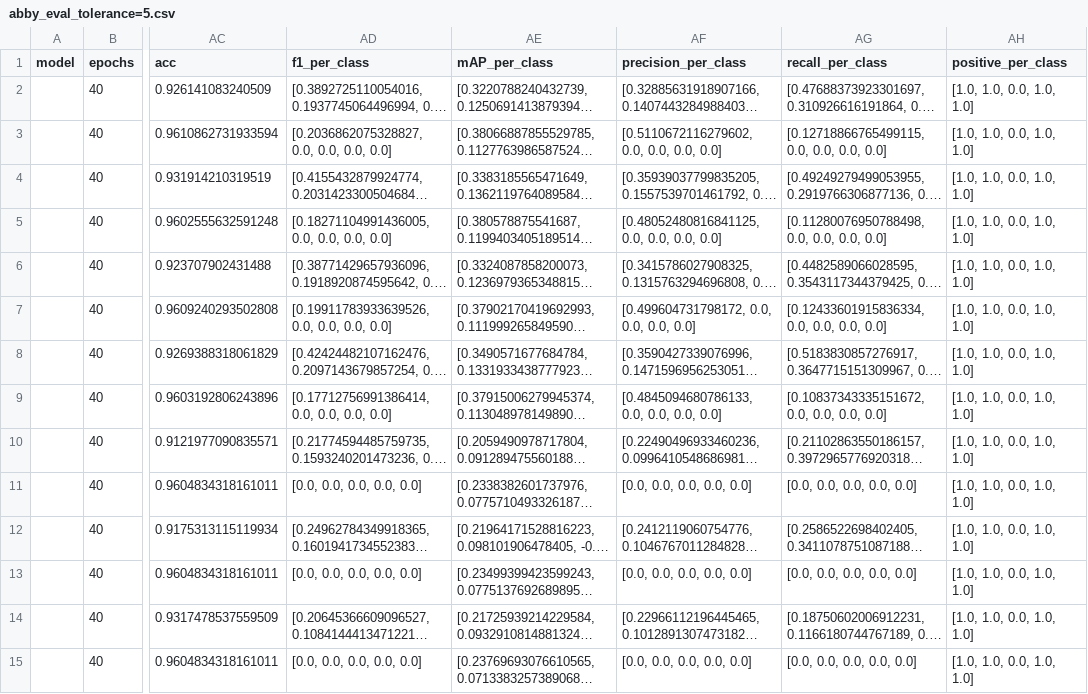
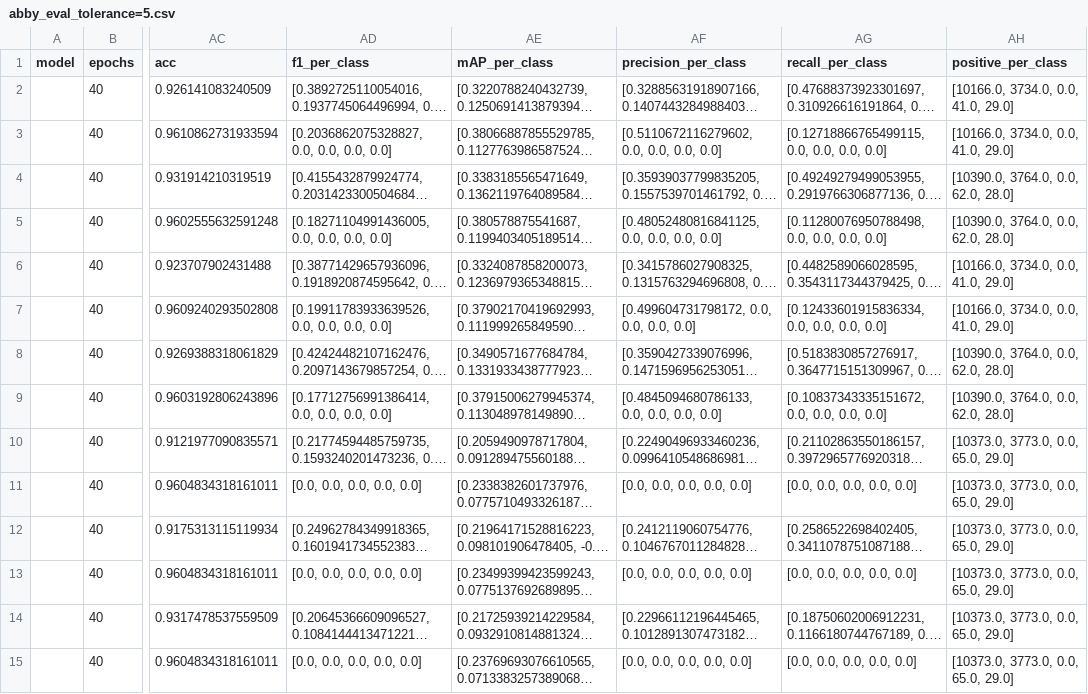
Before and after one commit to JeromeTH/fish-benchmark, a CSV file: results/abby_eval_tolerance=5.csv, drawn as a sheet; only a part is shown, gaps mark what is left out; long unchanged cells end in …; the diff names each change by its address in the sheet, - before the commit and + after, or states it on an @@ line.

```diff
--- a/results/abby_eval_tolerance=5.csv
+++ b/results/abby_eval_tolerance=5.csv
-AH2:AH3 (positive_per_class): [1.0, 1.0, 0.0, 1.0, 1.0]
+AH2:AH3 (positive_per_class): [10166.0, 3734.0, 0.0, 41.0, 29.0]
-AH4:AH5 (positive_per_class): [1.0, 1.0, 0.0, 1.0, 1.0]
+AH4:AH5 (positive_per_class): [10390.0, 3764.0, 0.0, 62.0, 28.0]
-AH6:AH7 (positive_per_class): [1.0, 1.0, 0.0, 1.0, 1.0]
+AH6:AH7 (positive_per_class): [10166.0, 3734.0, 0.0, 41.0, 29.0]
-AH8:AH9 (positive_per_class): [1.0, 1.0, 0.0, 1.0, 1.0]
+AH8:AH9 (positive_per_class): [10390.0, 3764.0, 0.0, 62.0, 28.0]
-AH10:AH15 (positive_per_class): [1.0, 1.0, 0.0, 1.0, 1.0]
+AH10:AH15 (positive_per_class): [10373.0, 3773.0, 0.0, 65.0, 29.0]
```
Also changed, not shown: results/abby_eval_tolerance=3.csv, 6 other files.
